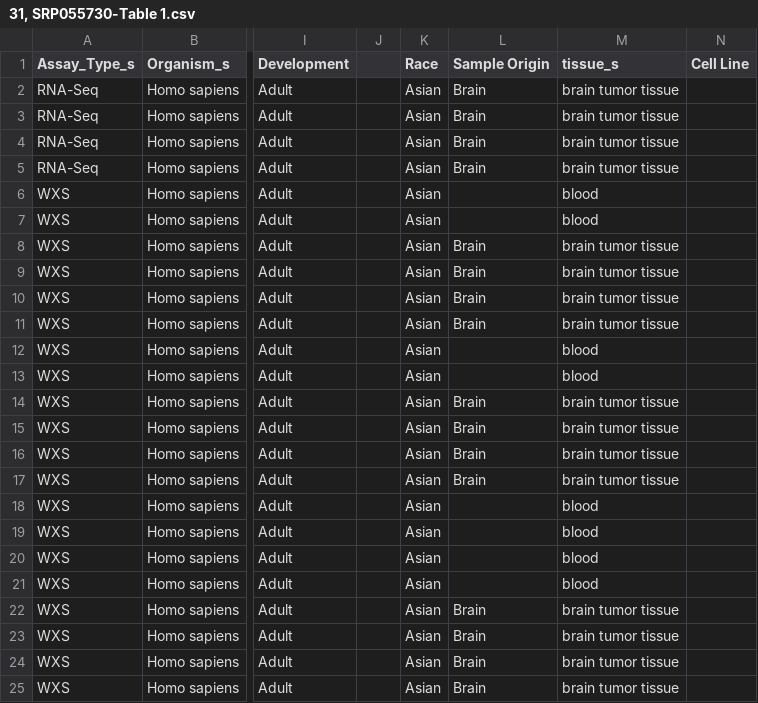
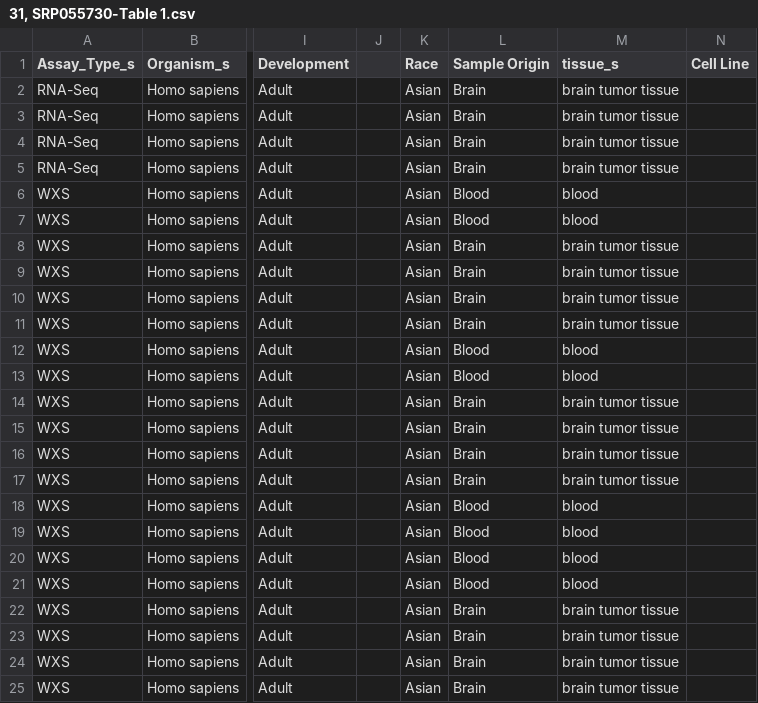
Before and after one commit to LieberInstitute/recount-brain, a CSV file: SRA_metadata/31, SRP055730-Table 1.csv, drawn as a sheet; only a part is shown, gaps mark what is left out; the diff names each change by its address in the sheet, - before the commit and + after, or states it on an @@ line.

```diff
--- a/SRA_metadata/31, SRP055730-Table 1.csv
+++ b/SRA_metadata/31, SRP055730-Table 1.csv
-L6:L7 (Sample Origin): (empty)
+L6:L7 (Sample Origin): Blood
-L12:L13 (Sample Origin): (empty)
+L12:L13 (Sample Origin): Blood
-L18:L21 (Sample Origin): (empty)
+L18:L21 (Sample Origin): Blood
```
Also changed, not shown: SRA_metadata/22, SRP045590-Table 1.csv, SRA_metadata/34, SRP056863-Table 1.csv, 5 other files.
